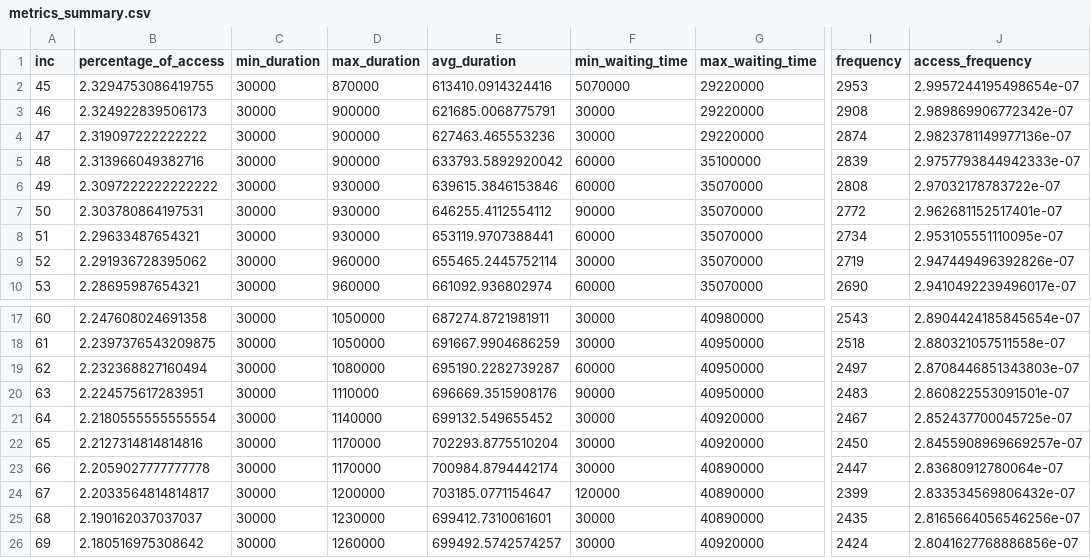
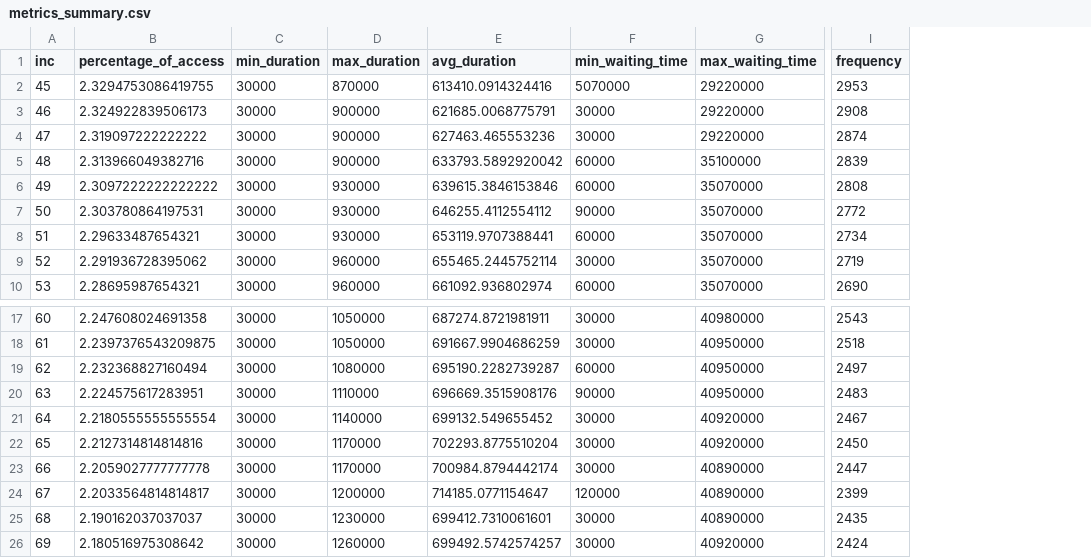
Before and after one commit to santiagohenn/rad-orbits, a CSV file: outputs/metrics_summary.csv, drawn as a sheet; only a part is shown, gaps mark what is left out; the diff names each change by its address in the sheet, - before the commit and + after, or states it on an @@ line.

```diff
--- a/outputs/metrics_summary.csv
+++ b/outputs/metrics_summary.csv
-column J (access_frequency), rows 2-10: 2.9957244195498654e-07 | 2.989869906772342e-07 | 2.9823781149977136e-07 | 2.9757793844942333e-07 | 2.97032178783722e-07 | 2.962681152517401e-07 | 2.953105551110095e-07 | 2.947449496392826e-07 | 2.9410492239496017e-07; rows 17-26: 2.8904424185845654e-07 | 2.880321057511558e-07 | 2.8708446851343803e-07 | 2.860822553091501e-07 | 2.852437700045725e-07 | 2.8455908969669257e-07 | 2.83680912780064e-07 | 2.833534569806432e-07 | 2.8165664056546256e-07 | 2.8041627768886856e-07
-E24 (avg_duration): 703185.0771154647
+E24 (avg_duration): 714185.0771154647
```
Also changed, not shown: 3 other files.
